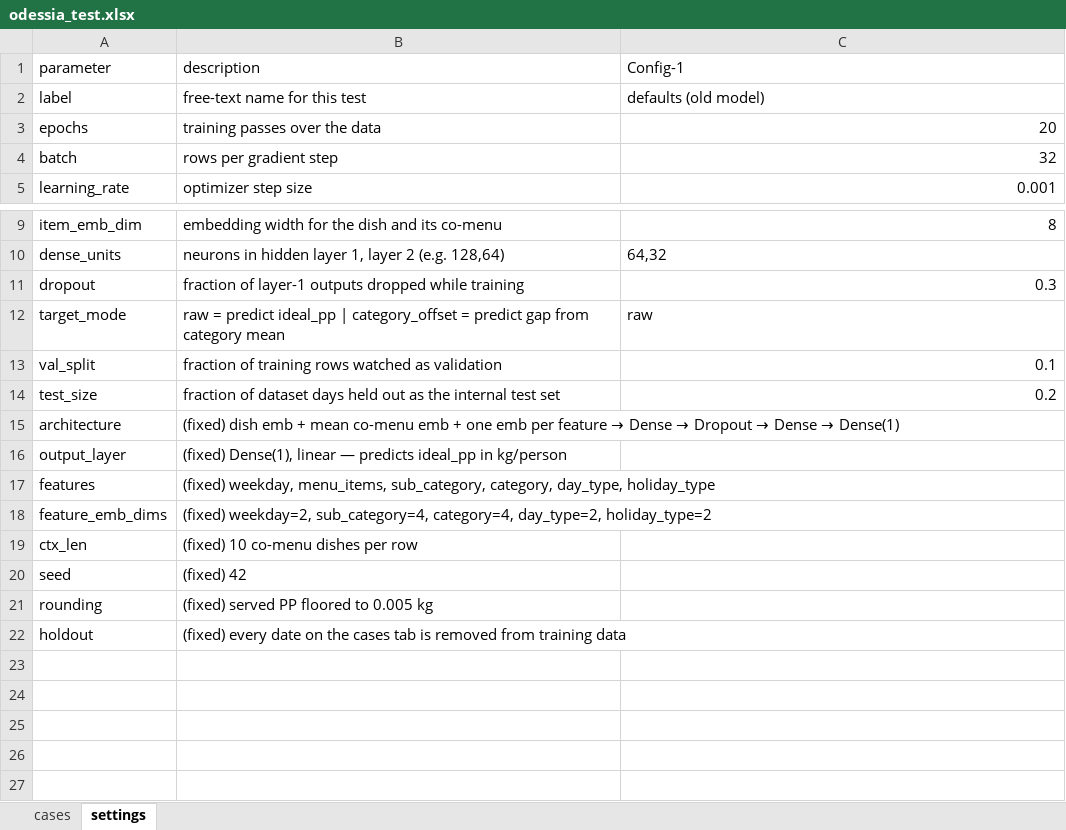
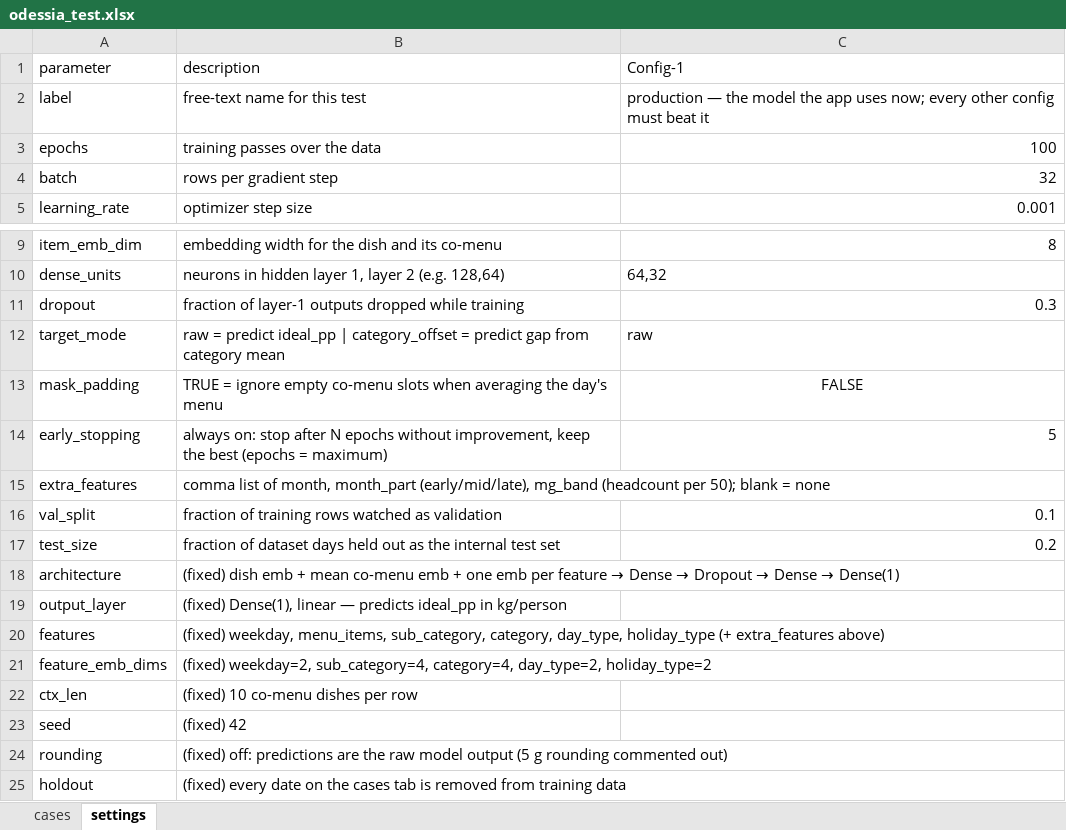
Before and after one commit to darshancmpawar/pp_Tester, an Excel workbook: test_cases/odessia_test.xlsx, sheet settings, drawn as a sheet; only a part is shown, gaps mark what is left out; values as stored, in another font and other column widths than the file's, no borders; addresses are those after the commit; the diff names each change by its address in the sheet, - before the commit and + after, or states it on an @@ line.

```diff
--- a/test_cases/odessia_test.xlsx (sheet settings)
+++ b/test_cases/odessia_test.xlsx (sheet settings)
-C2 (Config-1): defaults (old model)
+C2 (Config-1): production — the model the app uses now; every other config must beat it
-C3 (Config-1): 20
+C3 (Config-1): 100
+row 13: mask_padding | TRUE = ignore empty co-menu slots when averaging the day's menu | FALSE
+row 14: early_stopping | always on: stop after N epochs without improvement, keep the best (epochs = maximum) | 5
+row 15: extra_features | comma list of month, month_part (early/mid/late), mg_band (headcount per 50); blank = none
-B20 (description): …day_type, holiday_type
+B20 (description): …day_type, holiday_type (+ extra_features above)
-B24 (description): (fixed) served PP floored to 0.005 kg
+B24 (description): (fixed) off: predictions are the raw model output (5 g rounding commented out)
```
Also changed, not shown: test_cases/clario_test.xlsx, test_cases/rippling_test.xlsx, 42 other files.
